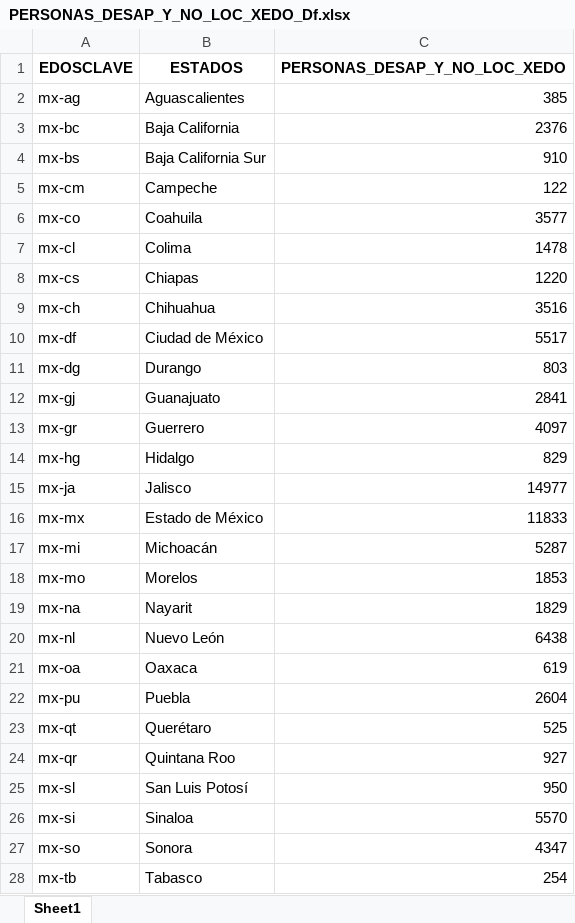
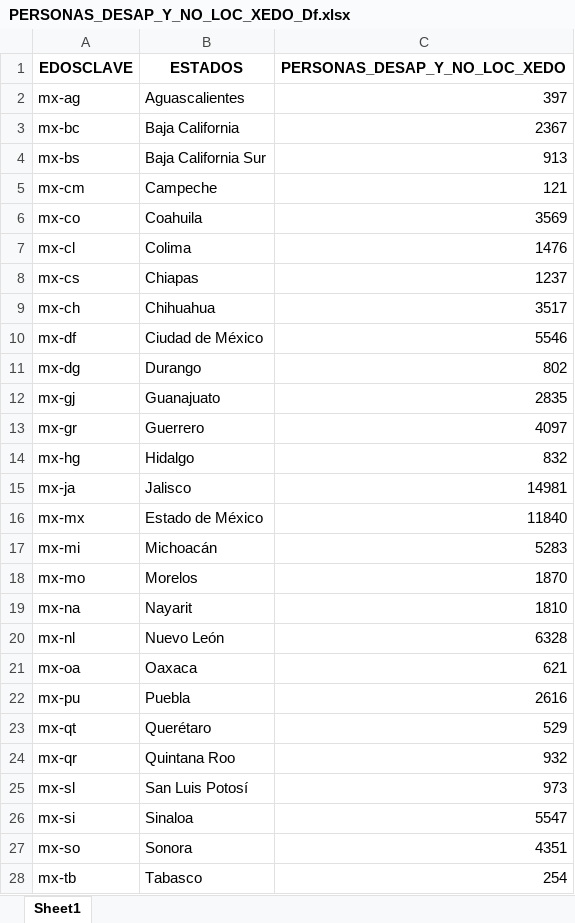
Before and after one commit to alexandertrejo1193/desaparecidos, an Excel workbook: PERSONAS_DESAP_Y_NO_LOC_XEDO_Df.xlsx, sheet Sheet1, drawn as a sheet; only a part is shown; values as stored, in another font and other column widths than the file's, no borders; the diff covers the shown part only; the diff names each change by its address in the sheet, - before the commit and + after, or states it on an @@ line.

```diff
--- a/PERSONAS_DESAP_Y_NO_LOC_XEDO_Df.xlsx (sheet Sheet1)
+++ b/PERSONAS_DESAP_Y_NO_LOC_XEDO_Df.xlsx (sheet Sheet1)
-C2 (PERSONAS_DESAP_Y_NO_LOC_XEDO): 385
+C2 (PERSONAS_DESAP_Y_NO_LOC_XEDO): 397
-C3 (PERSONAS_DESAP_Y_NO_LOC_XEDO): 2376
+C3 (PERSONAS_DESAP_Y_NO_LOC_XEDO): 2367
-C4 (PERSONAS_DESAP_Y_NO_LOC_XEDO): 910
+C4 (PERSONAS_DESAP_Y_NO_LOC_XEDO): 913
-C5 (PERSONAS_DESAP_Y_NO_LOC_XEDO): 122
+C5 (PERSONAS_DESAP_Y_NO_LOC_XEDO): 121
-C6 (PERSONAS_DESAP_Y_NO_LOC_XEDO): 3577
+C6 (PERSONAS_DESAP_Y_NO_LOC_XEDO): 3569
-C7 (PERSONAS_DESAP_Y_NO_LOC_XEDO): 1478
+C7 (PERSONAS_DESAP_Y_NO_LOC_XEDO): 1476
-C8 (PERSONAS_DESAP_Y_NO_LOC_XEDO): 1220
+C8 (PERSONAS_DESAP_Y_NO_LOC_XEDO): 1237
-C9 (PERSONAS_DESAP_Y_NO_LOC_XEDO): 3516
+C9 (PERSONAS_DESAP_Y_NO_LOC_XEDO): 3517
-C10 (PERSONAS_DESAP_Y_NO_LOC_XEDO): 5517
+C10 (PERSONAS_DESAP_Y_NO_LOC_XEDO): 5546
-C11 (PERSONAS_DESAP_Y_NO_LOC_XEDO): 803
+C11 (PERSONAS_DESAP_Y_NO_LOC_XEDO): 802
-C12 (PERSONAS_DESAP_Y_NO_LOC_XEDO): 2841
+C12 (PERSONAS_DESAP_Y_NO_LOC_XEDO): 2835
-C14 (PERSONAS_DESAP_Y_NO_LOC_XEDO): 829
+C14 (PERSONAS_DESAP_Y_NO_LOC_XEDO): 832
-C15 (PERSONAS_DESAP_Y_NO_LOC_XEDO): 14977
+C15 (PERSONAS_DESAP_Y_NO_LOC_XEDO): 14981
-C16 (PERSONAS_DESAP_Y_NO_LOC_XEDO): 11833
+C16 (PERSONAS_DESAP_Y_NO_LOC_XEDO): 11840
-C17 (PERSONAS_DESAP_Y_NO_LOC_XEDO): 5287
+C17 (PERSONAS_DESAP_Y_NO_LOC_XEDO): 5283
-C18 (PERSONAS_DESAP_Y_NO_LOC_XEDO): 1853
+C18 (PERSONAS_DESAP_Y_NO_LOC_XEDO): 1870
-C19 (PERSONAS_DESAP_Y_NO_LOC_XEDO): 1829
+C19 (PERSONAS_DESAP_Y_NO_LOC_XEDO): 1810
-C20 (PERSONAS_DESAP_Y_NO_LOC_XEDO): 6438
+C20 (PERSONAS_DESAP_Y_NO_LOC_XEDO): 6328
-C21 (PERSONAS_DESAP_Y_NO_LOC_XEDO): 619
+C21 (PERSONAS_DESAP_Y_NO_LOC_XEDO): 621
-C22 (PERSONAS_DESAP_Y_NO_LOC_XEDO): 2604
+C22 (PERSONAS_DESAP_Y_NO_LOC_XEDO): 2616
-C23 (PERSONAS_DESAP_Y_NO_LOC_XEDO): 525
+C23 (PERSONAS_DESAP_Y_NO_LOC_XEDO): 529
-C24 (PERSONAS_DESAP_Y_NO_LOC_XEDO): 927
+C24 (PERSONAS_DESAP_Y_NO_LOC_XEDO): 932
-C25 (PERSONAS_DESAP_Y_NO_LOC_XEDO): 950
+C25 (PERSONAS_DESAP_Y_NO_LOC_XEDO): 973
-C26 (PERSONAS_DESAP_Y_NO_LOC_XEDO): 5570
+C26 (PERSONAS_DESAP_Y_NO_LOC_XEDO): 5547
-C27 (PERSONAS_DESAP_Y_NO_LOC_XEDO): 4347
+C27 (PERSONAS_DESAP_Y_NO_LOC_XEDO): 4351
```
Also changed, not shown: 5 edited cells elsewhere in this sheet, PERS_DESAP_NOLOCYLOCPOREDO_Df.xlsx, PERS_DESAP_NOLOCYLOCPORNA_Df.xlsx, 2 other files.
